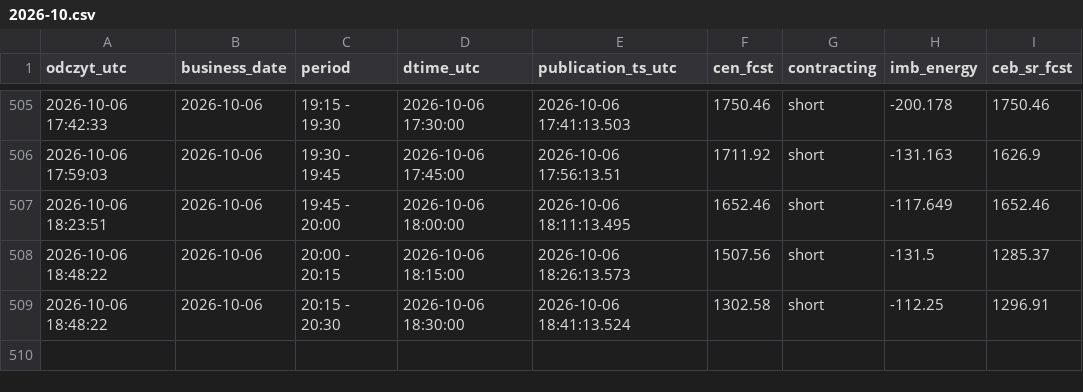
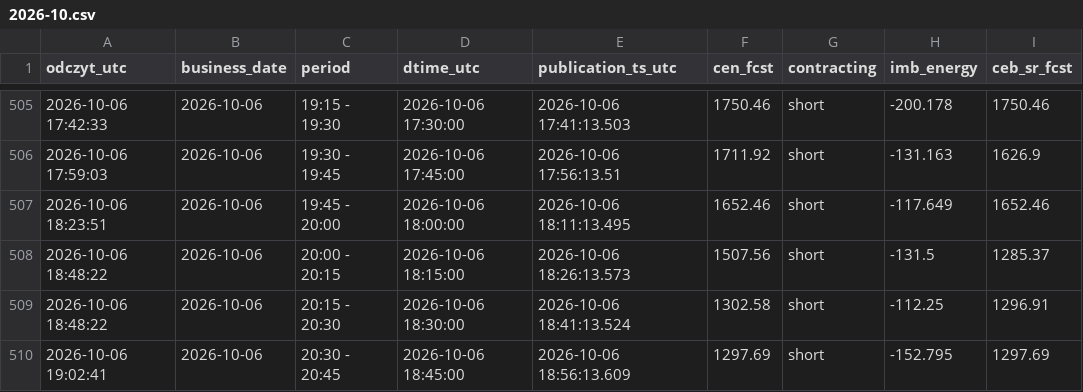
Before and after one commit to AgSon94/rb-cen-monitor, a CSV file: zapis/price-fcst/2026-10.csv, drawn as a sheet; only a part is shown, gaps mark what is left out; the diff names each change by its address in the sheet, - before the commit and + after, or states it on an @@ line.

Commit message:
zapis 2026-10-06 19:02 UTC

```diff
--- a/zapis/price-fcst/2026-10.csv
+++ b/zapis/price-fcst/2026-10.csv
+row 510: 2026-10-06 19:02:41 | 2026-10-06 | 20:30 - 20:45 | 2026-10-06 18:45:00 | 2026-10-06 18:56:13.609 | 1297.69 | short | -152.795 | 1297.69
```
